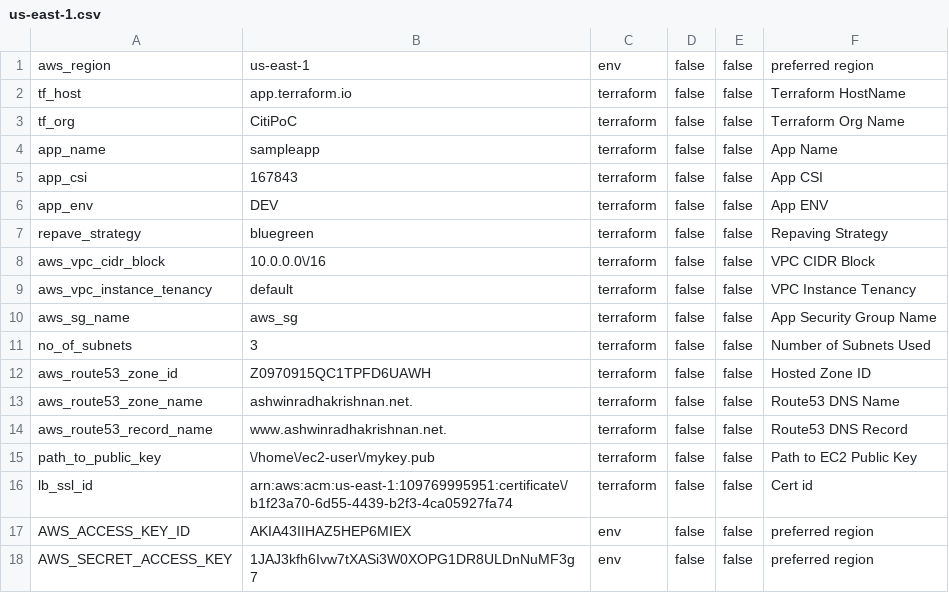
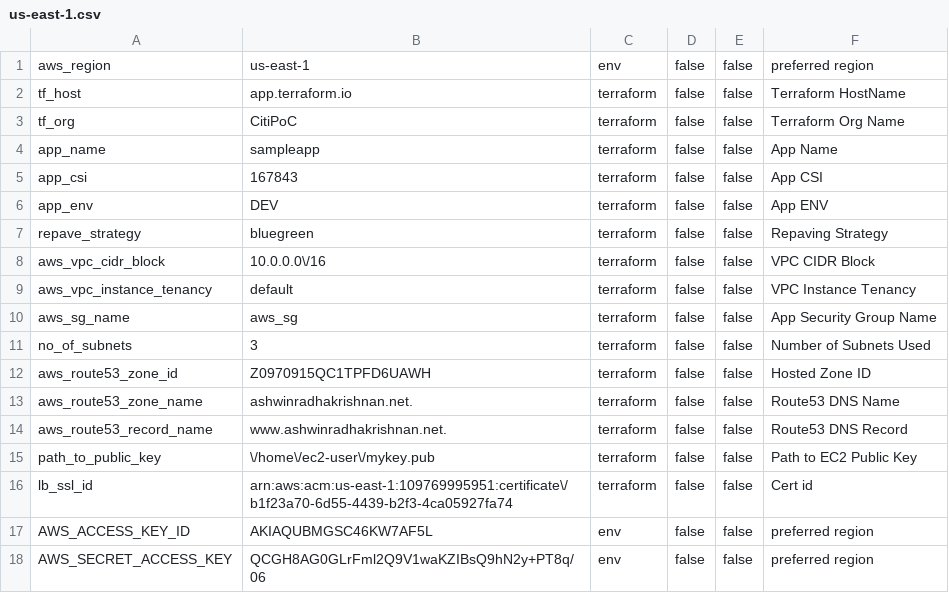
Before and after one commit to ashwinbittu/citisampleapp, a CSV file: network/dev/us-east-1.csv, drawn as a sheet.

Commit message:
Update us-east-1.csv

```diff
--- a/network/dev/us-east-1.csv
+++ b/network/dev/us-east-1.csv
@@ -16,3 +16,3 @@ path_to_public_key;\/home\/ec2-user\/mykey.pub;terraform;false;false;Path to EC2
 lb_ssl_id;arn:aws:acm:us-east-1:109769995951:certificate\/b1f23a70-6d55-4439-b2f3-4ca05927fa74;terraform;false;false;Cert id
-AWS_ACCESS_KEY_ID;AKIA43IIHAZ5HEP6MIEX;env;false;false;preferred region
-AWS_SECRET_ACCESS_KEY;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;env;false;false;preferred region
+AWS_ACCESS_KEY_ID;AKIAQUBMGSC46KW7AF5L;env;false;false;preferred region
+AWS_SECRET_ACCESS_KEY;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;env;false;false;preferred region
```
